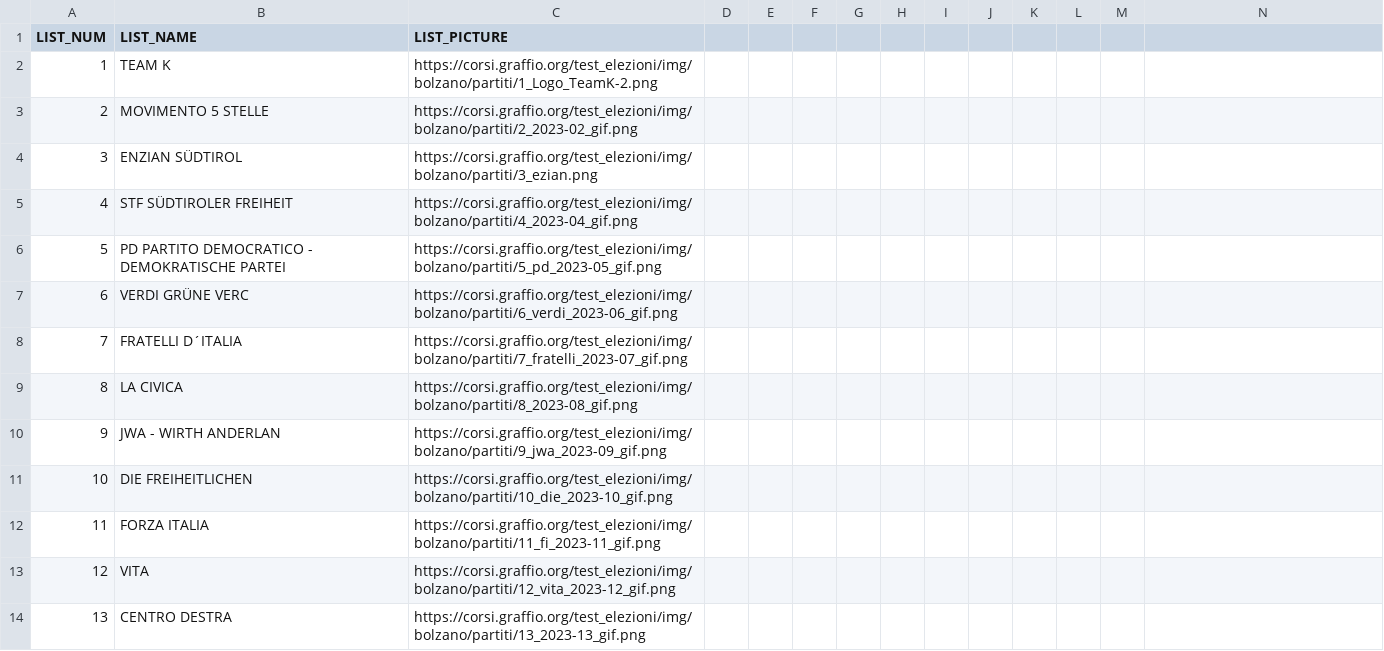
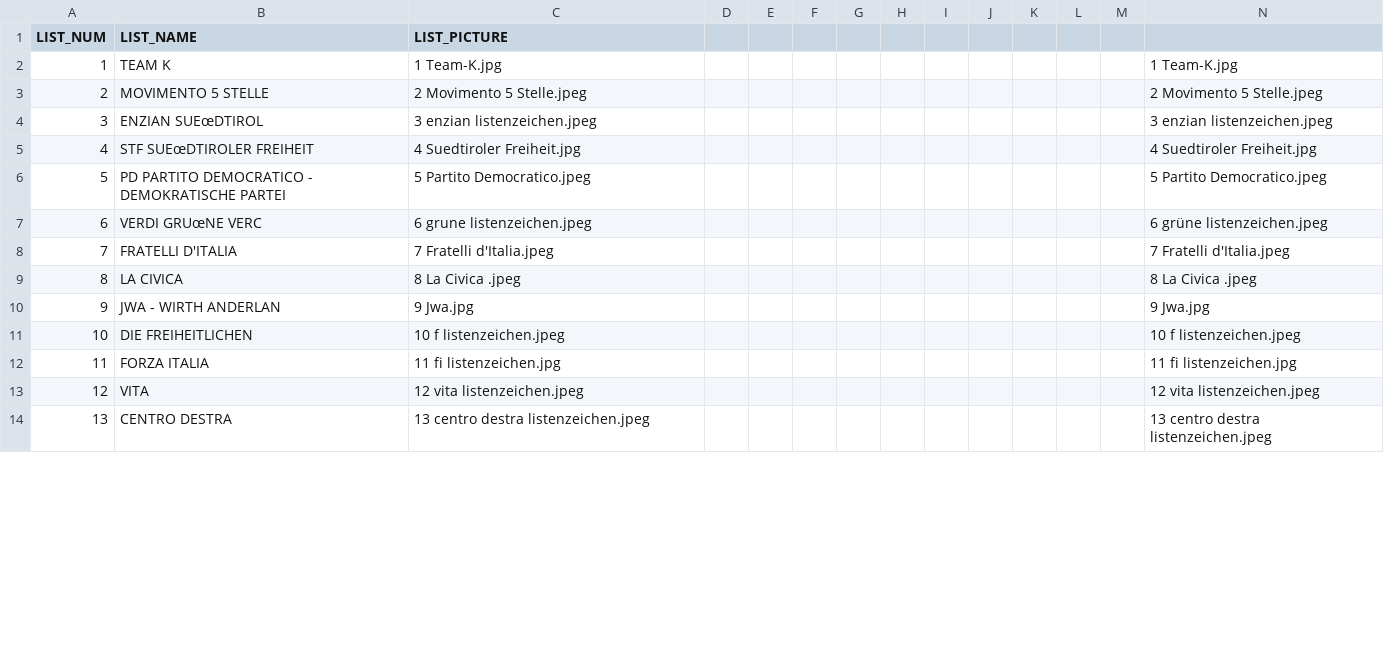
Before and after one commit to graffio-m/elezioniProvincialiAutonome, a CSV file: bolzano/dati_scaricati/partiti_foto.csv, drawn as a sheet; only a part is shown; the diff covers the shown part only; the diff names each change by its address in the sheet, - before the commit and + after, or states it on an @@ line.

```diff
--- a/bolzano/dati_scaricati/partiti_foto.csv
+++ b/bolzano/dati_scaricati/partiti_foto.csv
-C2 (LIST_PICTURE): https://corsi.graffio.org/test_elezioni/img/bolzano/partiti/1_Logo_TeamK-2.png
+C2 (LIST_PICTURE): 1 Team-K.jpg
-N2: (empty)
+N2: 1 Team-K.jpg
-C3 (LIST_PICTURE): https://corsi.graffio.org/test_elezioni/img/bolzano/partiti/2_2023-02_gif.png
+C3 (LIST_PICTURE): 2 Movimento 5 Stelle.jpeg
-N3: (empty)
+N3: 2 Movimento 5 Stelle.jpeg
-B4 (LIST_NAME): ENZIAN SÜDTIROL
+B4 (LIST_NAME): ENZIAN SUEœDTIROL
-C4 (LIST_PICTURE): https://corsi.graffio.org/test_elezioni/img/bolzano/partiti/3_ezian.png
+C4 (LIST_PICTURE): 3 enzian listenzeichen.jpeg
-N4: (empty)
+N4: 3 enzian listenzeichen.jpeg
-B5 (LIST_NAME): STF SÜDTIROLER FREIHEIT
+B5 (LIST_NAME): STF SUEœDTIROLER FREIHEIT
-C5 (LIST_PICTURE): https://corsi.graffio.org/test_elezioni/img/bolzano/partiti/4_2023-04_gif.png
+C5 (LIST_PICTURE): 4 Suedtiroler Freiheit.jpg
-N5: (empty)
+N5: 4 Suedtiroler Freiheit.jpg
-C6 (LIST_PICTURE): https://corsi.graffio.org/test_elezioni/img/bolzano/partiti/5_pd_2023-05_gif.png
+C6 (LIST_PICTURE): 5 Partito Democratico.jpeg
-N6: (empty)
+N6: 5 Partito Democratico.jpeg
-B7 (LIST_NAME): VERDI GRÜNE VERC
+B7 (LIST_NAME): VERDI GRUœNE VERC
-C7 (LIST_PICTURE): https://corsi.graffio.org/test_elezioni/img/bolzano/partiti/6_verdi_2023-06_gif.png
+C7 (LIST_PICTURE): 6 grune listenzeichen.jpeg
-N7: (empty)
+N7: 6 grüne listenzeichen.jpeg
-B8 (LIST_NAME): FRATELLI D´ITALIA
+B8 (LIST_NAME): FRATELLI D'ITALIA
-C8 (LIST_PICTURE): https://corsi.graffio.org/test_elezioni/img/bolzano/partiti/7_fratelli_2023-07_gif.png
+C8 (LIST_PICTURE): 7 Fratelli d'Italia.jpeg
-N8: (empty)
+N8: 7 Fratelli d'Italia.jpeg
-C9 (LIST_PICTURE): https://corsi.graffio.org/test_elezioni/img/bolzano/partiti/8_2023-08_gif.png
+C9 (LIST_PICTURE): 8 La Civica .jpeg
-N9: (empty)
+N9: 8 La Civica .jpeg
-C10 (LIST_PICTURE): https://corsi.graffio.org/test_elezioni/img/bolzano/partiti/9_jwa_2023-09_gif.png
+C10 (LIST_PICTURE): 9 Jwa.jpg
-N10: (empty)
+N10: 9 Jwa.jpg
-C11 (LIST_PICTURE): https://corsi.graffio.org/test_elezioni/img/bolzano/partiti/10_die_2023-10_gif.png
+C11 (LIST_PICTURE): 10 f listenzeichen.jpeg
-N11: (empty)
+N11: 10 f listenzeichen.jpeg
-C12 (LIST_PICTURE): https://corsi.graffio.org/test_elezioni/img/bolzano/partiti/11_fi_2023-11_gif.png
+C12 (LIST_PICTURE): 11 fi listenzeichen.jpg
-N12: (empty)
+N12: 11 fi listenzeichen.jpg
-C13 (LIST_PICTURE): https://corsi.graffio.org/test_elezioni/img/bolzano/partiti/12_vita_2023-12_gif.png
+C13 (LIST_PICTURE): 12 vita listenzeichen.jpeg
-N13: (empty)
+N13: 12 vita listenzeichen.jpeg
-C14 (LIST_PICTURE): https://corsi.graffio.org/test_elezioni/img/bolzano/partiti/13_2023-13_gif.png
+C14 (LIST_PICTURE): 13 centro destra listenzeichen.jpeg
-N14: (empty)
+N14: 13 centro destra listenzeichen.jpeg
```
Also changed, not shown: 9 edited cells elsewhere in this file, bolzano/dati_scaricati/AFFLUENZA_WAHLBETEILIGUNG.CSV, 51 other files.
